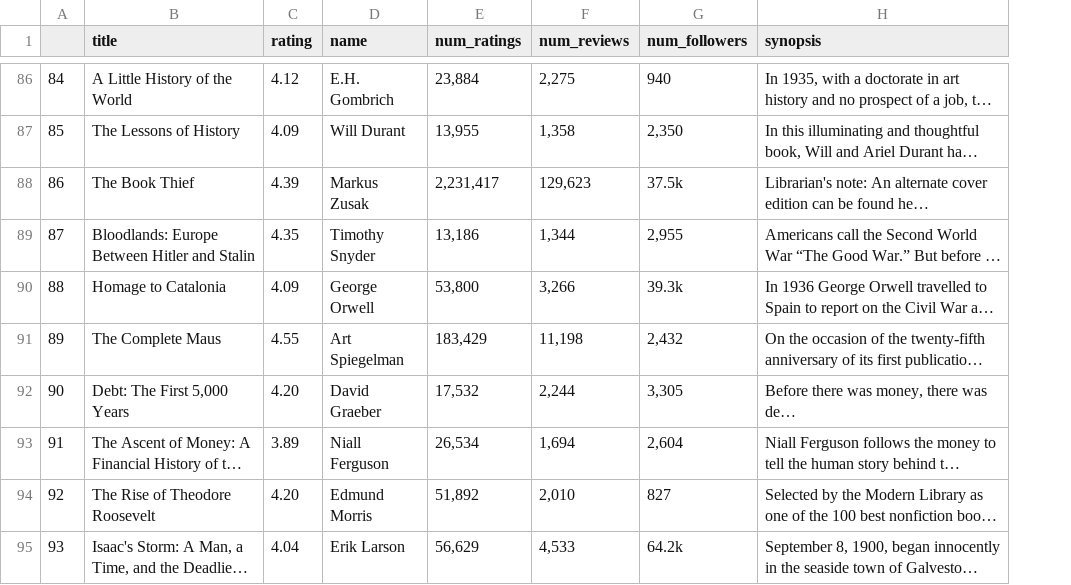
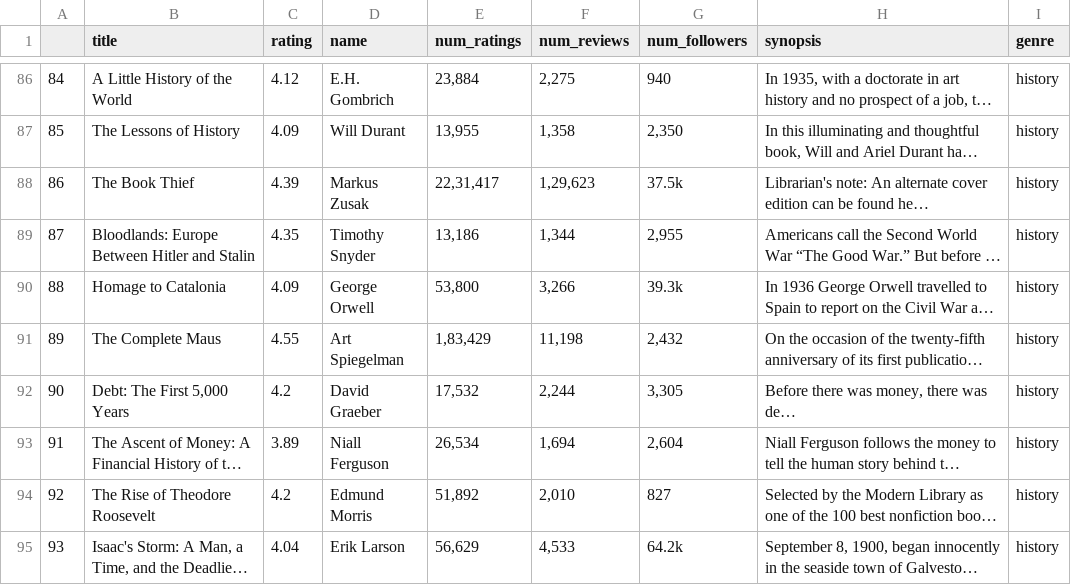
Before and after one commit to Athu7/BookMyLove, a CSV file: books_history.csv, drawn as a sheet; only a part is shown, gaps mark what is left out; long unchanged cells end in …; the diff covers the shown part only; the diff names each change by its address in the sheet, - before the commit and + after, or states it on an @@ line.

```diff
--- a/books_history.csv
+++ b/books_history.csv
+column I (genre), rows 86-95: all history
-E88 (num_ratings): 2,231,417
+E88 (num_ratings): 22,31,417
-F88 (num_reviews): 129,623
+F88 (num_reviews): 1,29,623
-E91 (num_ratings): 183,429
+E91 (num_ratings): 1,83,429
-C92 (rating): 4.20
+C92 (rating): 4.2
-C94 (rating): 4.20
+C94 (rating): 4.2
```
Also changed, not shown: 44 edited cells elsewhere in this file, books_cookbooks.csv, books_horror.csv, 16 other files.
